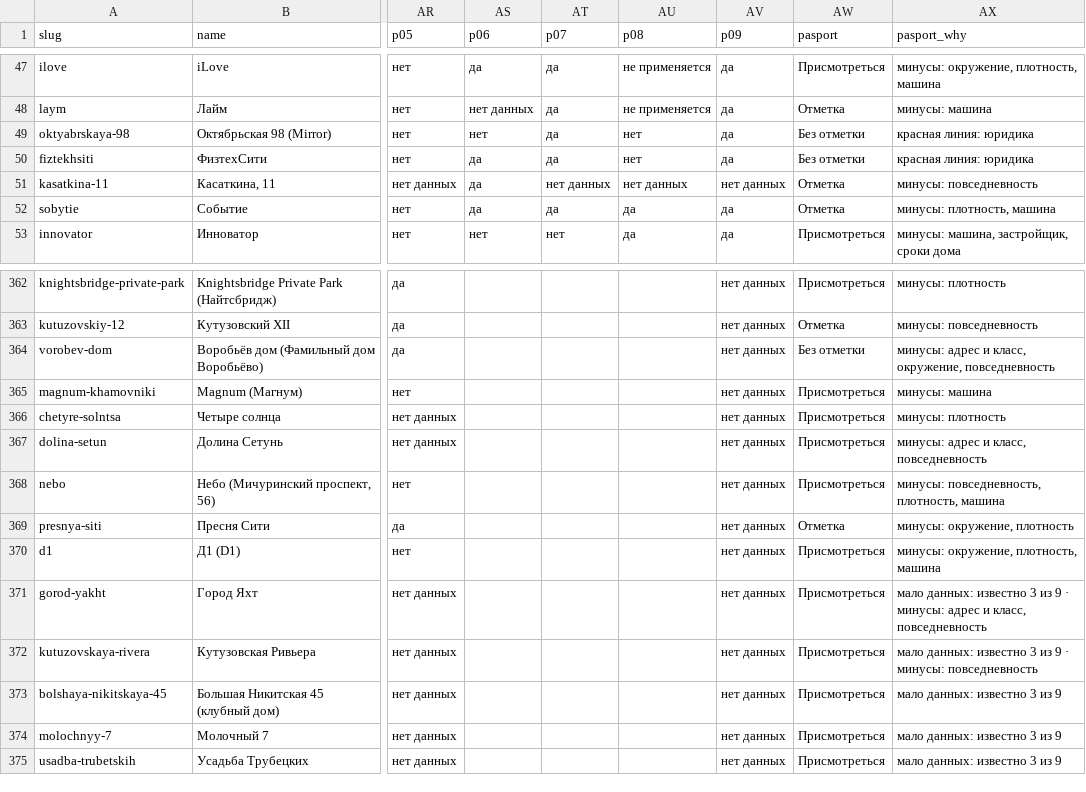
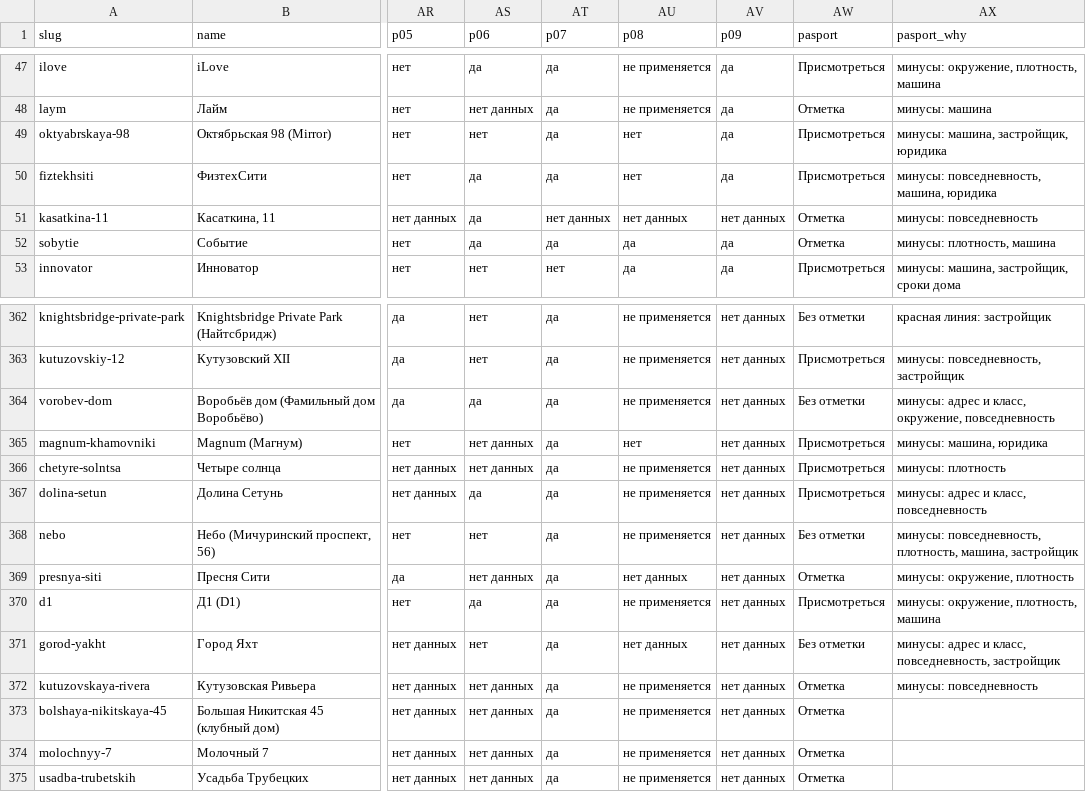
Before and after one commit to slavasupersky-cmyk/nota-estate, a CSV file: data/doma.csv, drawn as a sheet; only a part is shown, gaps mark what is left out; the diff covers the shown part only; the diff names each change by its address in the sheet, - before the commit and + after, or states it on an @@ line.

```diff
--- a/data/doma.csv
+++ b/data/doma.csv
-AW49:AW50 (pasport): Без отметки
+AW49:AW50 (pasport): Присмотреться
-AX49 (pasport_why): красная линия: юридика
+AX49 (pasport_why): минусы: машина, застройщик, юридика
-AX50 (pasport_why): красная линия: юридика
+AX50 (pasport_why): минусы: повседневность, машина, юридика
-AS362:AS363 (p06): (empty)
+AS362:AS363 (p06): нет
-AT362:AT375 (p07): (empty)
+AT362:AT375 (p07): да
-AU362:AU364 (p08): (empty)
+AU362:AU364 (p08): не применяется
-AW362 (pasport): Присмотреться
+AW362 (pasport): Без отметки
-AX362 (pasport_why): минусы: плотность
+AX362 (pasport_why): красная линия: застройщик
-AW363 (pasport): Отметка
+AW363 (pasport): Присмотреться
-AX363 (pasport_why): минусы: повседневность
+AX363 (pasport_why): минусы: повседневность, застройщик
-AS364 (p06): (empty)
+AS364 (p06): да
-AS365:AS366 (p06): (empty)
+AS365:AS366 (p06): нет данных
-AU365 (p08): (empty)
+AU365 (p08): нет
-AX365 (pasport_why): минусы: машина
+AX365 (pasport_why): минусы: машина, юридика
-AU366:AU368 (p08): (empty)
+AU366:AU368 (p08): не применяется
-AS367 (p06): (empty)
+AS367 (p06): да
-AS368 (p06): (empty)
+AS368 (p06): нет
-AW368 (pasport): Присмотреться
+AW368 (pasport): Без отметки
-AX368 (pasport_why): …повседневность, плотность, машина
+AX368 (pasport_why): …повседневность, плотность, машина, застройщик
-AS369 (p06): (empty)
+AS369 (p06): нет данных
-AU369 (p08): (empty)
+AU369 (p08): нет данных
-AS370 (p06): (empty)
+AS370 (p06): да
-AU370 (p08): (empty)
+AU370 (p08): не применяется
-AS371 (p06): (empty)
+AS371 (p06): нет
-AU371 (p08): (empty)
+AU371 (p08): нет данных
-AW371 (pasport): Присмотреться
+AW371 (pasport): Без отметки
-AX371 (pasport_why): мало данных: известно 3 из 9 · минусы: адрес и класс, повседневность
+AX371 (pasport_why): минусы: адрес и класс, повседневность, застройщик
-AS372:AS375 (p06): (empty)
+AS372:AS375 (p06): нет данных
-AU372:AU375 (p08): (empty)
+AU372:AU375 (p08): не применяется
-AW372:AW375 (pasport): Присмотреться
+AW372:AW375 (pasport): Отметка
-AX372 (pasport_why): мало данных: известно 3 из 9 · минусы: повседневность
+AX372 (pasport_why): минусы: повседневность
-AX373:AX375 (pasport_why): мало данных: известно 3 из 9
+AX373:AX375 (pasport_why): (empty)
```
Also changed, not shown: 89 edited cells elsewhere in this file, data/zastroyshchiki.csv, 15 other files.
